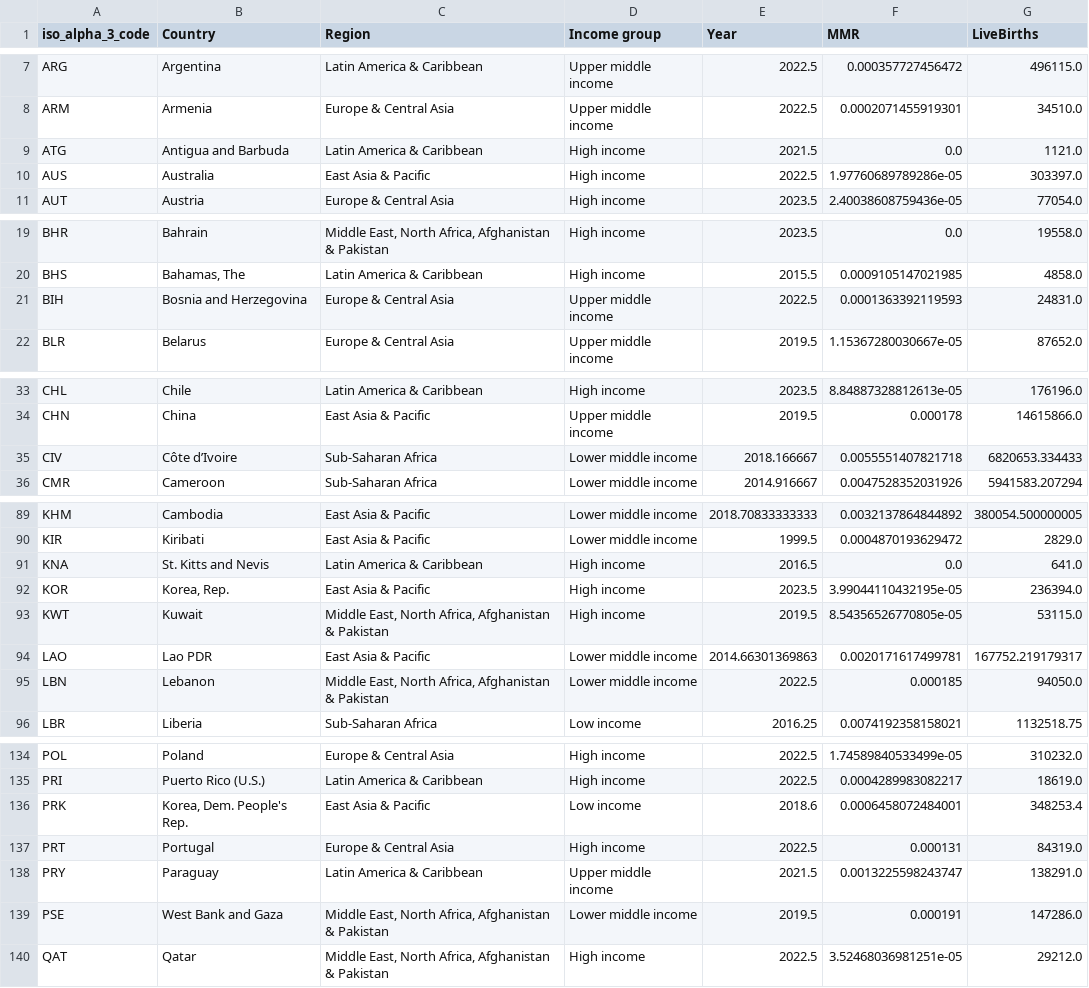
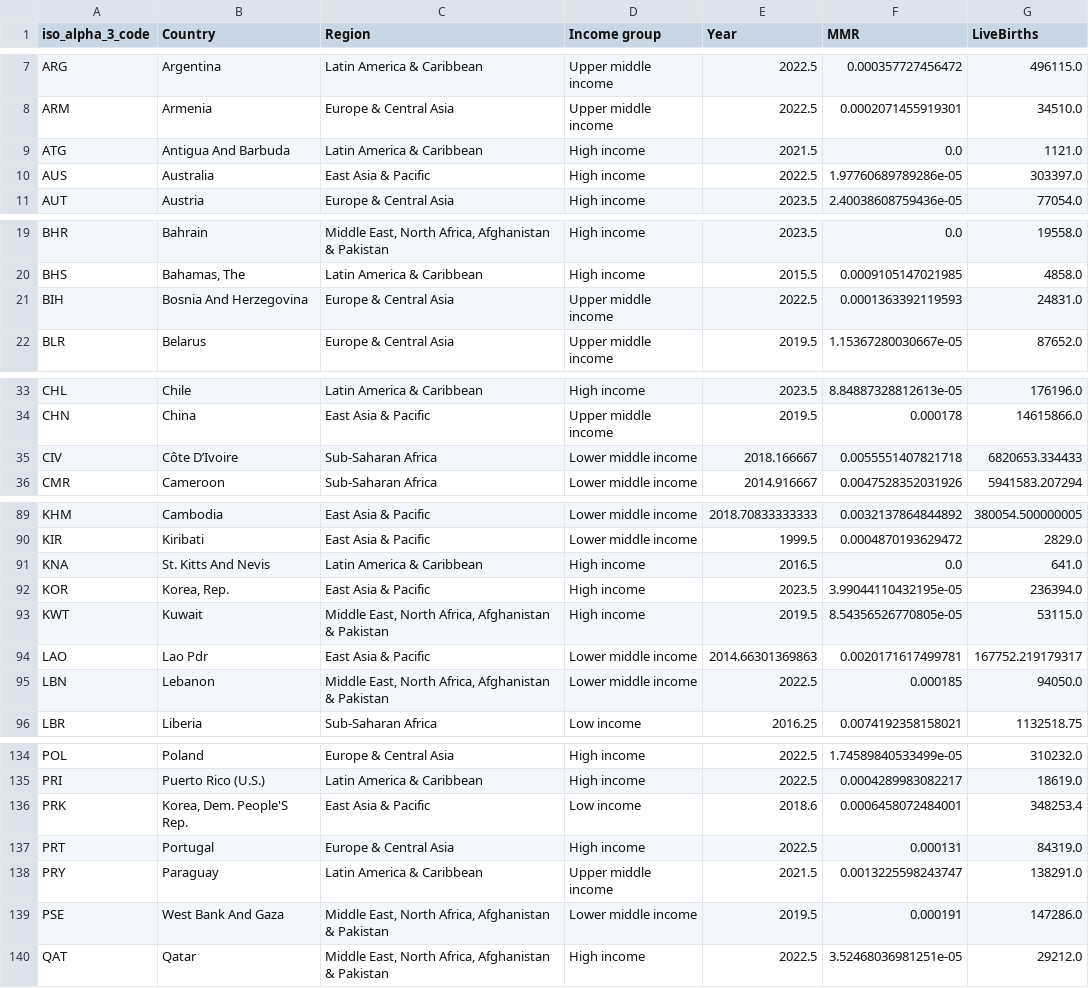
Before and after one commit to hkhali21/MaternalMortalitySlideShow, a CSV file: maternal_mortality_cleaned.csv, drawn as a sheet; only a part is shown, gaps mark what is left out; the diff covers the shown part only.

```diff
--- a/maternal_mortality_cleaned.csv
+++ b/maternal_mortality_cleaned.csv
@@ -8,3 +8,3 @@ ARG,Argentina,Latin America & Caribbean,Upper middle income,2022.5,0.00035772745
 ARM,Armenia,Europe & Central Asia,Upper middle income,2022.5,0.0002071455919301,34510.0
-ATG,Antigua and Barbuda,Latin America & Caribbean,High income,2021.5,0.0,1121.0
+ATG,Antigua And Barbuda,Latin America & Caribbean,High income,2021.5,0.0,1121.0
 AUS,Australia,East Asia & Pacific,High income,2022.5,1.97760689789286e-05,303397.0
@@ -20,3 +20,3 @@ BHR,Bahrain,"Middle East, North Africa, Afghanistan & Pakistan",High income,2023
 BHS,"Bahamas, The",Latin America & Caribbean,High income,2015.5,0.0009105147021985,4858.0
-BIH,Bosnia and Herzegovina,Europe & Central Asia,Upper middle income,2022.5,0.0001363392119593,24831.0
+BIH,Bosnia And Herzegovina,Europe & Central Asia,Upper middle income,2022.5,0.0001363392119593,24831.0
 BLR,Belarus,Europe & Central Asia,Upper middle income,2019.5,1.15367280030667e-05,87652.0
@@ -34,3 +34,3 @@ CHL,Chile,Latin America & Caribbean,High income,2023.5,8.84887328812613e-05,1761
 CHN,China,East Asia & Pacific,Upper middle income,2019.5,0.000178,14615866.0
-CIV,Côte d’Ivoire,Sub-Saharan Africa,Lower middle income,2018.166667,0.0055551407821718,6820653.334433
+CIV,Côte D’Ivoire,Sub-Saharan Africa,Lower middle income,2018.166667,0.0055551407821718,6820653.334433
 CMR,Cameroon,Sub-Saharan Africa,Lower middle income,2014.916667,0.0047528352031926,5941583.207294
@@ -90,6 +90,6 @@ KHM,Cambodia,East Asia & Pacific,Lower middle income,2018.70833333333,0.00321378
 KIR,Kiribati,East Asia & Pacific,Lower middle income,1999.5,0.0004870193629472,2829.0
-KNA,St. Kitts and Nevis,Latin America & Caribbean,High income,2016.5,0.0,641.0
+KNA,St. Kitts And Nevis,Latin America & Caribbean,High income,2016.5,0.0,641.0
 KOR,"Korea, Rep.",East Asia & Pacific,High income,2023.5,3.99044110432195e-05,236394.0
 KWT,Kuwait,"Middle East, North Africa, Afghanistan & Pakistan",High income,2019.5,8.54356526770805e-05,53115.0
-LAO,Lao PDR,East Asia & Pacific,Lower middle income,2014.66301369863,0.0020171617499781,167752.219179317
+LAO,Lao Pdr,East Asia & Pacific,Lower middle income,2014.66301369863,0.0020171617499781,167752.219179317
 LBN,Lebanon,"Middle East, North Africa, Afghanistan & Pakistan",Lower middle income,2022.5,0.000185,94050.0
@@ -135,6 +135,6 @@ POL,Poland,Europe & Central Asia,High income,2022.5,1.74589840533499e-05,310232.
 PRI,Puerto Rico (U.S.),Latin America & Caribbean,High income,2022.5,0.0004289983082217,18619.0
-PRK,"Korea, Dem. People's Rep.",East Asia & Pacific,Low income,2018.6,0.0006458072484001,348253.4
+PRK,"Korea, Dem. People'S Rep.",East Asia & Pacific,Low income,2018.6,0.0006458072484001,348253.4
 PRT,Portugal,Europe & Central Asia,High income,2022.5,0.000131,84319.0
 PRY,Paraguay,Latin America & Caribbean,Upper middle income,2021.5,0.0013225598243747,138291.0
-PSE,West Bank and Gaza,"Middle East, North Africa, Afghanistan & Pakistan",Lower middle income,2019.5,0.000191,147286.0
+PSE,West Bank And Gaza,"Middle East, North Africa, Afghanistan & Pakistan",Lower middle income,2019.5,0.000191,147286.0
 QAT,Qatar,"Middle East, North Africa, Afghanistan & Pakistan",High income,2022.5,3.52468036981251e-05,29212.0
```
Also changed, not shown: 3 edited cells elsewhere in this file, 1 other file.
